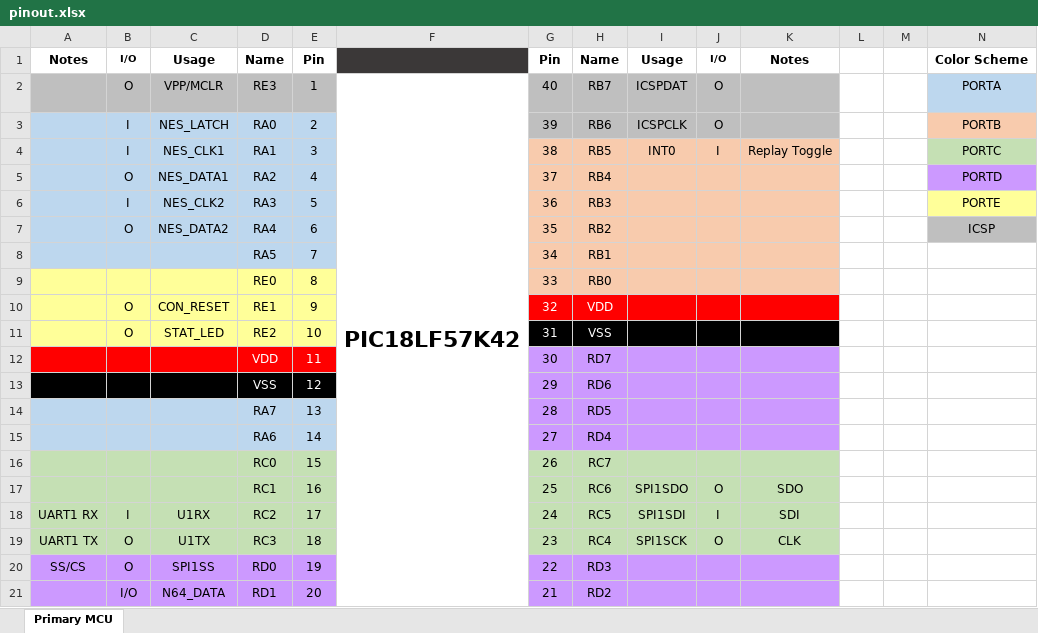
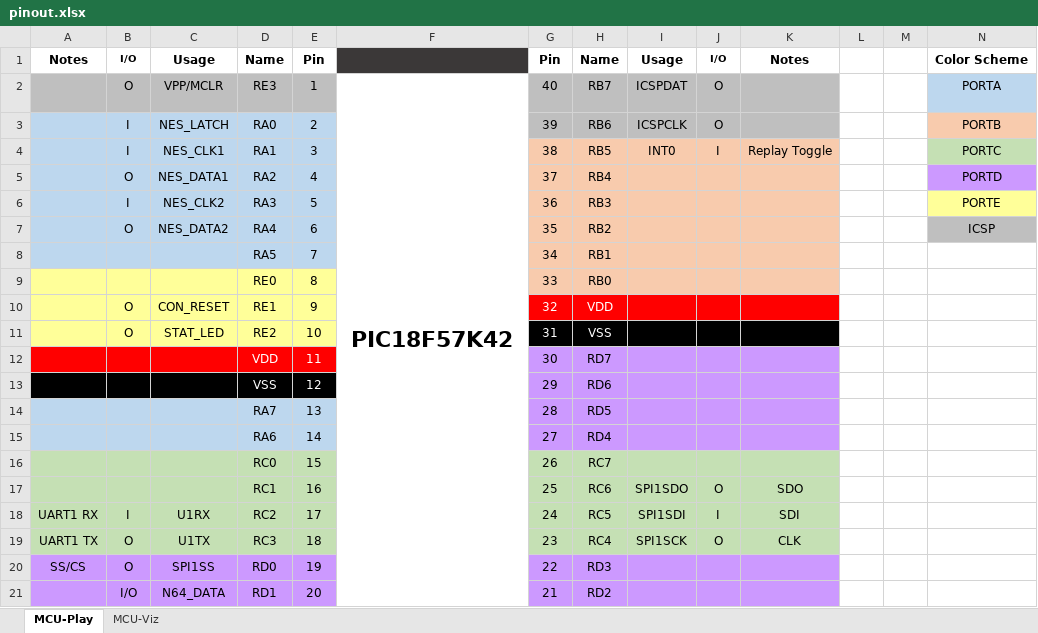
Before and after one commit to bigbass1997/PICTAS, an Excel workbook: pinout.xlsx, sheet MCU-Play, drawn as a sheet; values as stored, in another font and other column widths than the file's, no borders; the diff names each change by its address in the sheet, - before the commit and + after, or states it on an @@ line.

```diff
--- a/pinout.xlsx (sheet MCU-Play)
+++ b/pinout.xlsx (sheet MCU-Play)
-sheet tab: Primary MCU
+sheet tab: MCU-Play
+sheet tab: MCU-Viz
-F2: PIC18LF57K42
+F2: PIC18F57K42
```
Also changed, not shown: 16 other files.
